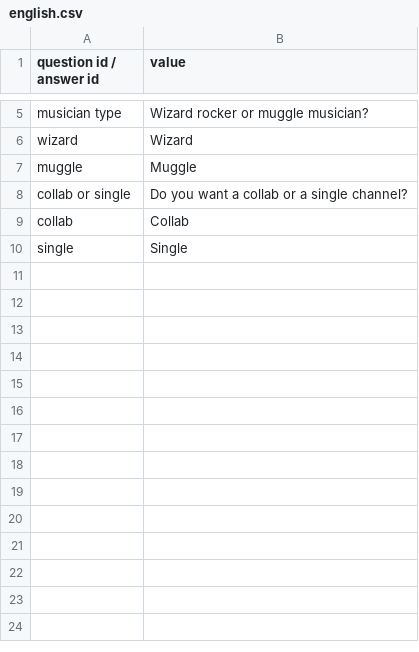
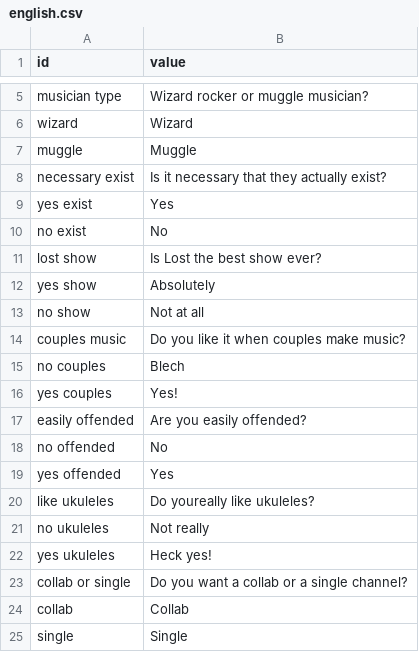
Before and after one commit to Wiktor-Jordeczka/DROOLS-YouTube-rec, a CSV file: src/main/resources/bazaWiedzy/english.csv, drawn as a sheet; only a part is shown, gaps mark what is left out; the diff names each change by its address in the sheet, - before the commit and + after, or states it on an @@ line.

Commit message:
Add 1/3 of key-values and rules

```diff
--- a/src/main/resources/bazaWiedzy/english.csv
+++ b/src/main/resources/bazaWiedzy/english.csv
-A1: question id / answer id
+A1: id
+row 8: necessary exist | Is it necessary that they actually exist?
+row 9: yes exist | Yes
+row 10: no exist | No
+row 11: lost show | Is Lost the best show ever?
+row 12: yes show | Absolutely
+row 13: no show | Not at all
+row 14: couples music | Do you like it when couples make music?
+row 15: no couples | Blech
+row 16: yes couples | Yes!
+row 17: easily offended | Are you easily offended?
+row 18: no offended | No
+row 19: yes offended | Yes
+row 20: like ukuleles | Do youreally like ukuleles?
+row 21: no ukuleles | Not really
+row 22: yes ukuleles | Heck yes!
```
Also changed, not shown: src/main/resources/bazaWiedzy/general.csv, 2 other files.
